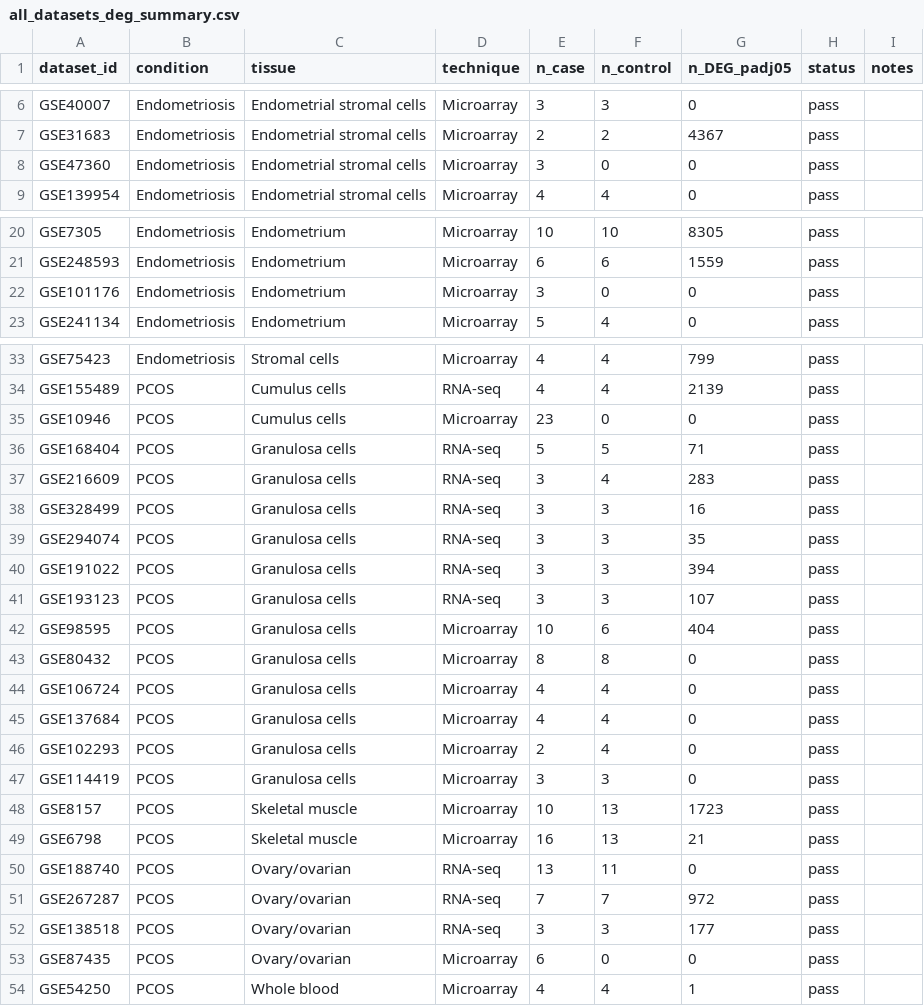
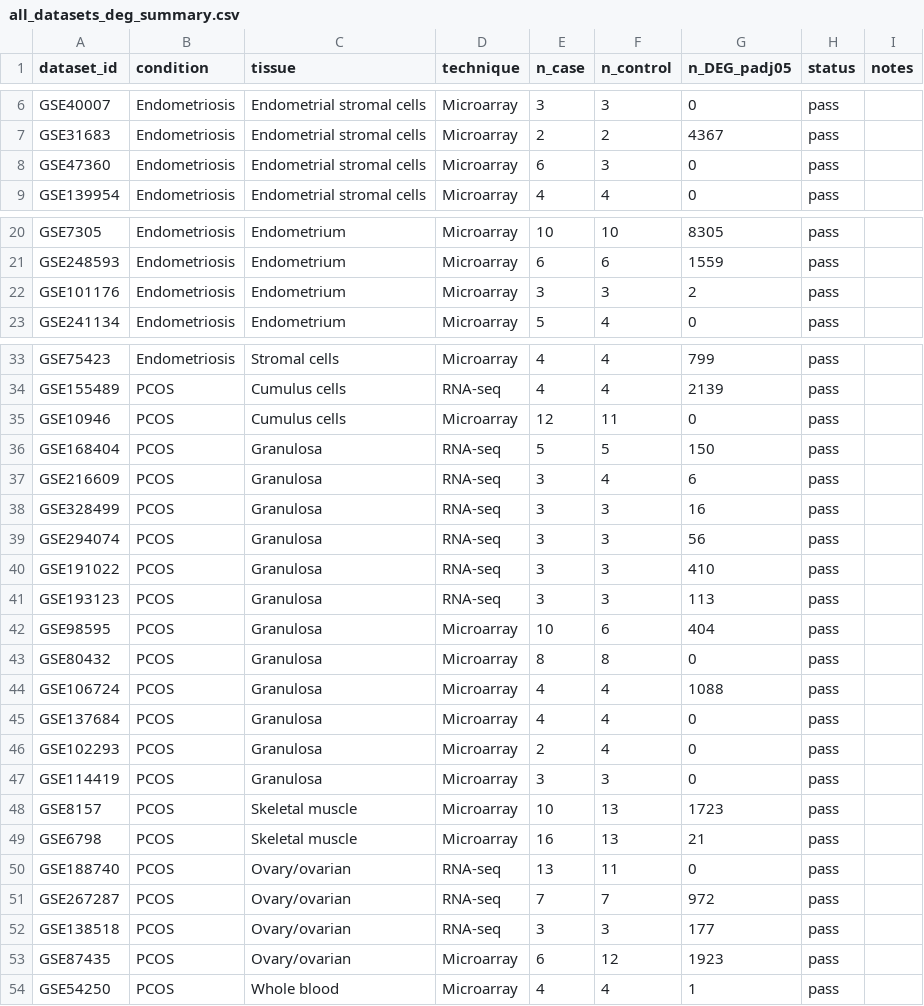
Before and after one commit to Adityasingh729/gyne-deg-atlas, a CSV file: results/all_datasets_deg_summary.csv, drawn as a sheet; only a part is shown, gaps mark what is left out; the diff covers the shown part only.

Commit message:
Fix metadata label mapping, run workflow, and generate master summary reports for all datasets and diseases

```diff
--- a/results/all_datasets_deg_summary.csv
+++ b/results/all_datasets_deg_summary.csv
@@ -8 +8 @@ GSE31683,Endometriosis,Endometrial stromal cells,Microarray,2,2,4367,pass,
-GSE47360,Endometriosis,Endometrial stromal cells,Microarray,3,0,0,pass,
+GSE47360,Endometriosis,Endometrial stromal cells,Microarray,6,3,0,pass,""
@@ -22 +22 @@ GSE248593,Endometriosis,Endometrium,Microarray,6,6,1559,pass,
-GSE101176,Endometriosis,Endometrium,Microarray,3,0,0,pass,
+GSE101176,Endometriosis,Endometrium,Microarray,3,3,2,pass,""
@@ -35,13 +35,13 @@ GSE155489,PCOS,Cumulus cells,RNA-seq,4,4,2139,pass,
-GSE10946,PCOS,Cumulus cells,Microarray,23,0,0,pass,
-GSE168404,PCOS,Granulosa cells,RNA-seq,5,5,71,pass,
-GSE216609,PCOS,Granulosa cells,RNA-seq,3,4,283,pass,
-GSE328499,PCOS,Granulosa cells,RNA-seq,3,3,16,pass,
-GSE294074,PCOS,Granulosa cells,RNA-seq,3,3,35,pass,
-GSE191022,PCOS,Granulosa cells,RNA-seq,3,3,394,pass,
-GSE193123,PCOS,Granulosa cells,RNA-seq,3,3,107,pass,
-GSE98595,PCOS,Granulosa cells,Microarray,10,6,404,pass,
-GSE80432,PCOS,Granulosa cells,Microarray,8,8,0,pass,
-GSE106724,PCOS,Granulosa cells,Microarray,4,4,0,pass,
-GSE137684,PCOS,Granulosa cells,Microarray,4,4,0,pass,
-GSE102293,PCOS,Granulosa cells,Microarray,2,4,0,pass,
-GSE114419,PCOS,Granulosa cells,Microarray,3,3,0,pass,
+GSE10946,PCOS,Cumulus cells,Microarray,12,11,0,pass,""
+GSE168404,PCOS,Granulosa,RNA-seq,5,5,150,pass,""
+GSE216609,PCOS,Granulosa,RNA-seq,3,4,6,pass,""
+GSE328499,PCOS,Granulosa,RNA-seq,3,3,16,pass,""
+GSE294074,PCOS,Granulosa,RNA-seq,3,3,56,pass,""
+GSE191022,PCOS,Granulosa,RNA-seq,3,3,410,pass,""
+GSE193123,PCOS,Granulosa,RNA-seq,3,3,113,pass,""
+GSE98595,PCOS,Granulosa,Microarray,10,6,404,pass,""
+GSE80432,PCOS,Granulosa,Microarray,8,8,0,pass,""
+GSE106724,PCOS,Granulosa,Microarray,4,4,1088,pass,""
+GSE137684,PCOS,Granulosa,Microarray,4,4,0,pass,""
+GSE102293,PCOS,Granulosa,Microarray,2,4,0,pass,""
+GSE114419,PCOS,Granulosa,Microarray,3,3,0,pass,""
@@ -53 +53 @@ GSE138518,PCOS,Ovary/ovarian,RNA-seq,3,3,177,pass,
-GSE87435,PCOS,Ovary/ovarian,Microarray,6,0,0,pass,
+GSE87435,PCOS,Ovary/ovarian,Microarray,6,12,1923,pass,""
```
Also changed, not shown: 1 edited cell elsewhere in this file, config/samplesheet.csv, results/all_datasets_deg_summary.tsv, 8 other files.
